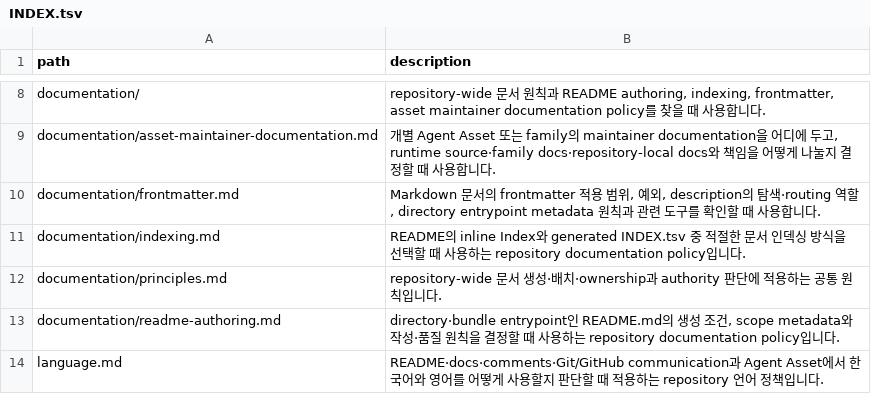
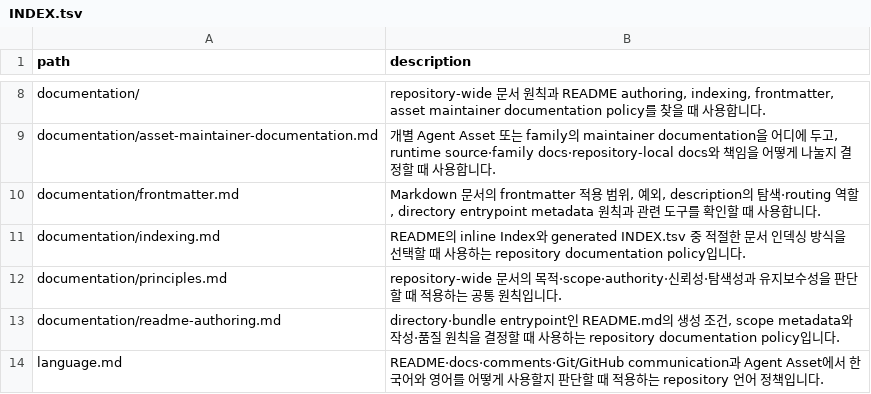
Before and after one commit to mols3131d/mols-agent-assets, a TSV file: docs/INDEX.tsv, drawn as a sheet; only a part is shown, gaps mark what is left out.

```diff
--- a/docs/INDEX.tsv
+++ b/docs/INDEX.tsv
@@ -11,3 +11,3 @@ documentation/frontmatter.md	Markdown 문서의 frontmatter 적용 범위, 예
 documentation/indexing.md	README의 inline Index와 generated INDEX.tsv 중 적절한 문서 인덱싱 방식을 선택할 때 사용하는 repository documentation policy입니다.
-documentation/principles.md	repository-wide 문서 생성·배치·ownership과 authority 판단에 적용하는 공통 원칙입니다.
+documentation/principles.md	repository-wide 문서의 목적·scope·authority·신뢰성·탐색성과 유지보수성을 판단할 때 적용하는 공통 원칙입니다.
 documentation/readme-authoring.md	directory·bundle entrypoint인 README.md의 생성 조건, scope metadata와 작성·품질 원칙을 결정할 때 사용하는 repository documentation policy입니다.
```
Also changed, not shown: 3 other files.
